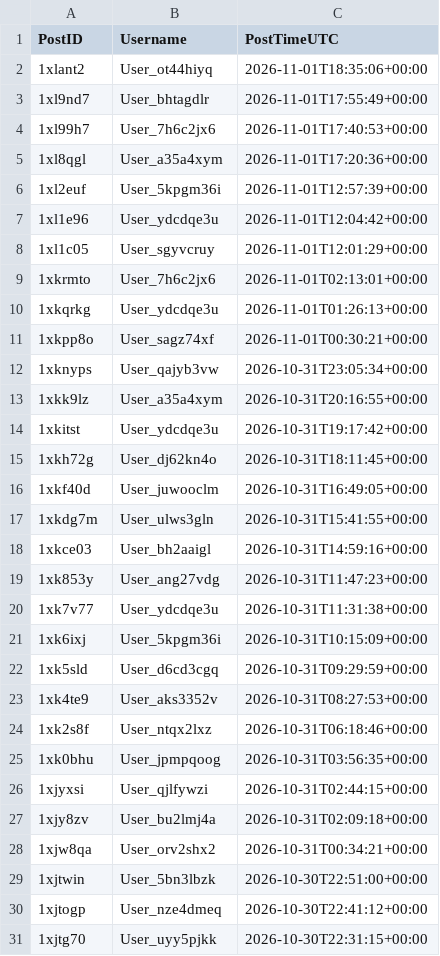
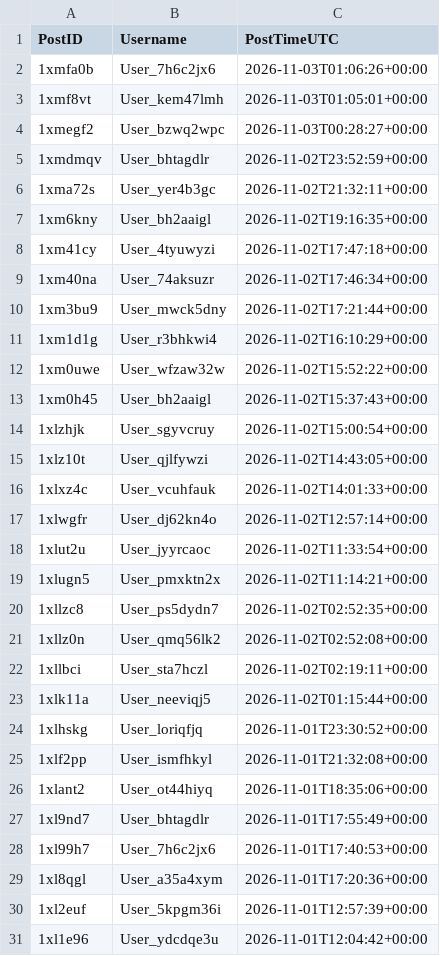
Before and after one commit to Ok-Stand-2128/Live-Reddit-Tracking, a CSV file: data/auth_reddit_socialism.csv, drawn as a sheet; only a part is shown; the shorter side is filled out with more unchanged rows; the diff names each change by its address in the sheet, - before the commit and + after, or states it on an @@ line.

```diff
--- a/data/auth_reddit_socialism.csv
+++ b/data/auth_reddit_socialism.csv
+row 2: 1xmfa0b | User_7h6c2jx6 | 2026-11-03T01:06:26+00:00
+row 3: 1xmf8vt | User_kem47lmh | 2026-11-03T01:05:01+00:00
+row 4: 1xmegf2 | User_bzwq2wpc | 2026-11-03T00:28:27+00:00
+row 5: 1xmdmqv | User_bhtagdlr | 2026-11-02T23:52:59+00:00
+row 6: 1xma72s | User_yer4b3gc | 2026-11-02T21:32:11+00:00
+row 7: 1xm6kny | User_bh2aaigl | 2026-11-02T19:16:35+00:00
+row 8: 1xm41cy | User_4tyuwyzi | 2026-11-02T17:47:18+00:00
+row 9: 1xm40na | User_74aksuzr | 2026-11-02T17:46:34+00:00
+row 10: 1xm3bu9 | User_mwck5dny | 2026-11-02T17:21:44+00:00
+row 11: 1xm1d1g | User_r3bhkwi4 | 2026-11-02T16:10:29+00:00
+row 12: 1xm0uwe | User_wfzaw32w | 2026-11-02T15:52:22+00:00
+row 13: 1xm0h45 | User_bh2aaigl | 2026-11-02T15:37:43+00:00
+row 14: 1xlzhjk | User_sgyvcruy | 2026-11-02T15:00:54+00:00
+row 15: 1xlz10t | User_qjlfywzi | 2026-11-02T14:43:05+00:00
+row 16: 1xlxz4c | User_vcuhfauk | 2026-11-02T14:01:33+00:00
+row 17: 1xlwgfr | User_dj62kn4o | 2026-11-02T12:57:14+00:00
+row 18: 1xlut2u | User_jyyrcaoc | 2026-11-02T11:33:54+00:00
+row 19: 1xlugn5 | User_pmxktn2x | 2026-11-02T11:14:21+00:00
+row 20: 1xllzc8 | User_ps5dydn7 | 2026-11-02T02:52:35+00:00
+row 21: 1xllz0n | User_qmq56lk2 | 2026-11-02T02:52:08+00:00
+row 22: 1xllbci | User_sta7hczl | 2026-11-02T02:19:11+00:00
+row 23: 1xlk11a | User_neeviqj5 | 2026-11-02T01:15:44+00:00
+row 24: 1xlhskg | User_loriqfjq | 2026-11-01T23:30:52+00:00
+row 25: 1xlf2pp | User_ismfhkyl | 2026-11-01T21:32:08+00:00
```
Also changed, not shown: data/auth_reddit_CanadaPolitics.csv, data/auth_reddit_Conservative.csv, 10 other files.
